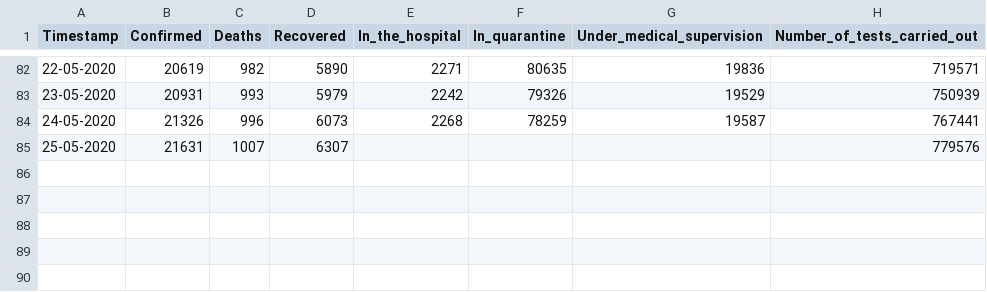
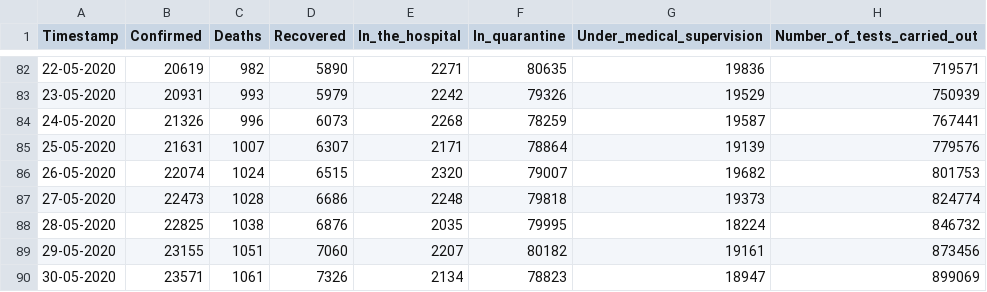
Before and after one commit to dtandev/coronavirus, a CSV file: data/CoronavirusPL - General.csv, drawn as a sheet; only a part is shown, gaps mark what is left out.

```diff
--- a/data/CoronavirusPL - General.csv
+++ b/data/CoronavirusPL - General.csv
@@ -84,2 +84,7 @@ Timestamp,Confirmed,Deaths,Recovered,In_the_hospital,In_quarantine,Under_medical
 24-05-2020,21326,996,6073,2268,78259,19587,767441
-25-05-2020,21631,1007,6307,,,,779576
+25-05-2020,21631,1007,6307,2171,78864,19139,779576
+26-05-2020,22074,1024,6515,2320,79007,19682,801753
+27-05-2020,22473,1028,6686,2248,79818,19373,824774
+28-05-2020,22825,1038,6876,2035,79995,18224,846732
+29-05-2020,23155,1051,7060,2207,80182,19161,873456
+30-05-2020,23571,1061,7326,2134,78823,18947,899069
```
Also changed, not shown: 1 other file.
